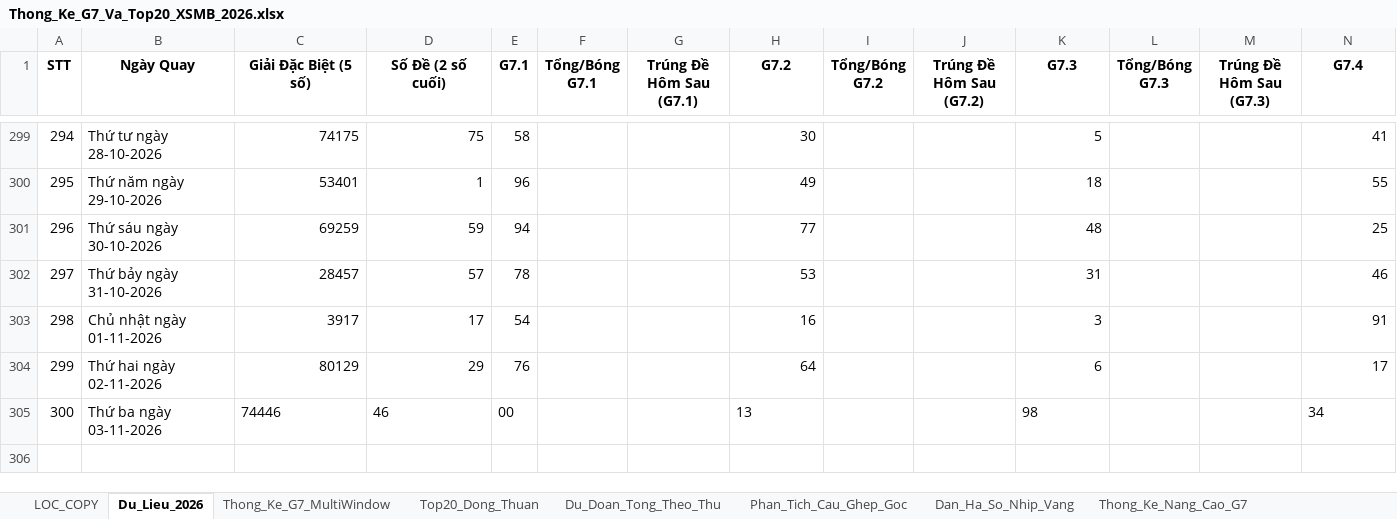
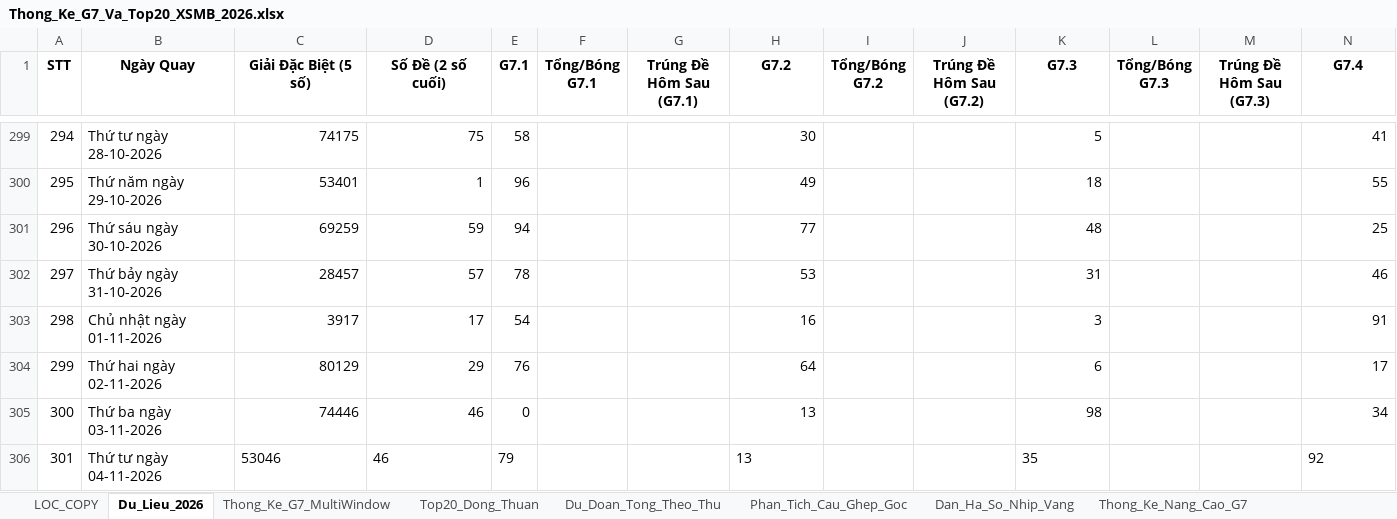
Before and after one commit to happiness2286-dot/logistic, an Excel workbook: 58_up_to_75/Thong_Ke_G7_Va_Top20_XSMB_2026.xlsx, sheet Du_Lieu_2026, drawn as a sheet; only a part is shown, gaps mark what is left out; values as stored, in another font and other column widths than the file's, no borders; rows hold the shown columns only; the diff names each change by its address in the sheet, - before the commit and + after, or states it on an @@ line.

```diff
--- a/58_up_to_75/Thong_Ke_G7_Va_Top20_XSMB_2026.xlsx (sheet Du_Lieu_2026)
+++ b/58_up_to_75/Thong_Ke_G7_Va_Top20_XSMB_2026.xlsx (sheet Du_Lieu_2026)
-C305:D305 alignment: left
+C305:D305 alignment: right
-E305 (G7.1): 00
+E305 (G7.1): 0
-H305 alignment: left
+H305 alignment: right
-K305 alignment: left
+K305 alignment: right
-N305 alignment: left
+N305 alignment: right
+row 306: 301 | Thứ tư ngày 04-11-2026 | 53046 | 46 | 79 |  |  | 13 |  |  | 35 |  |  | 92
```
Also changed, not shown: 5 other files.
